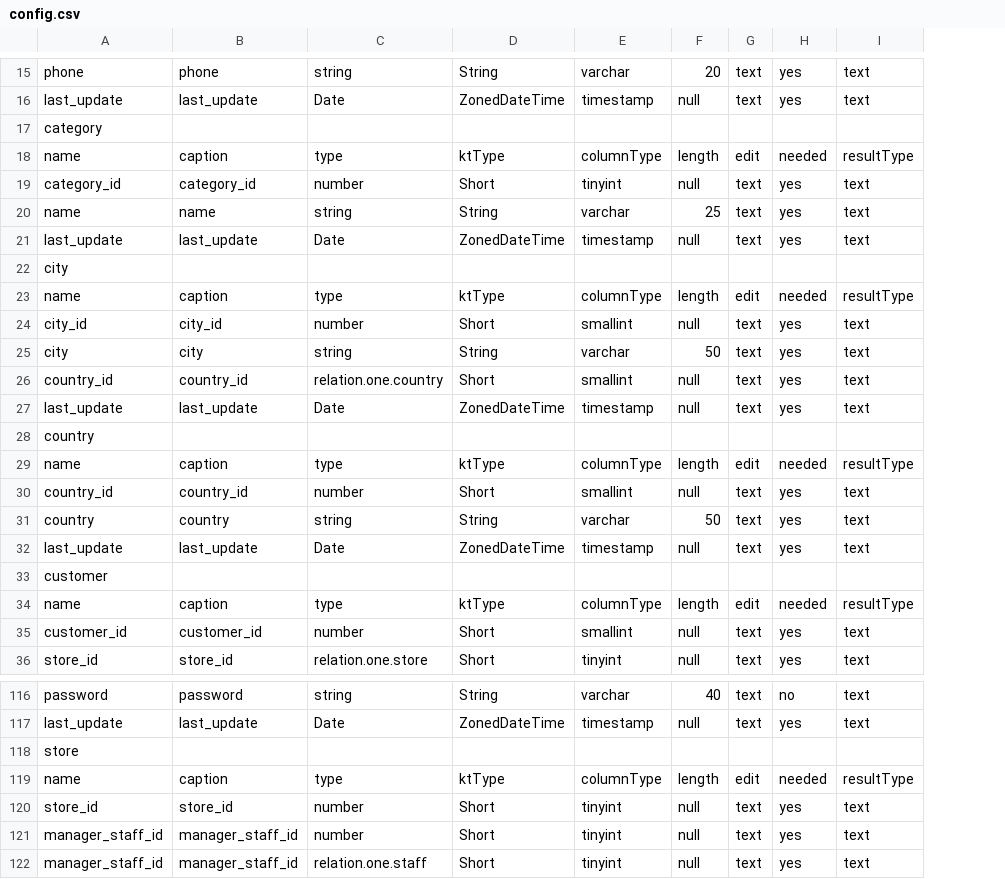
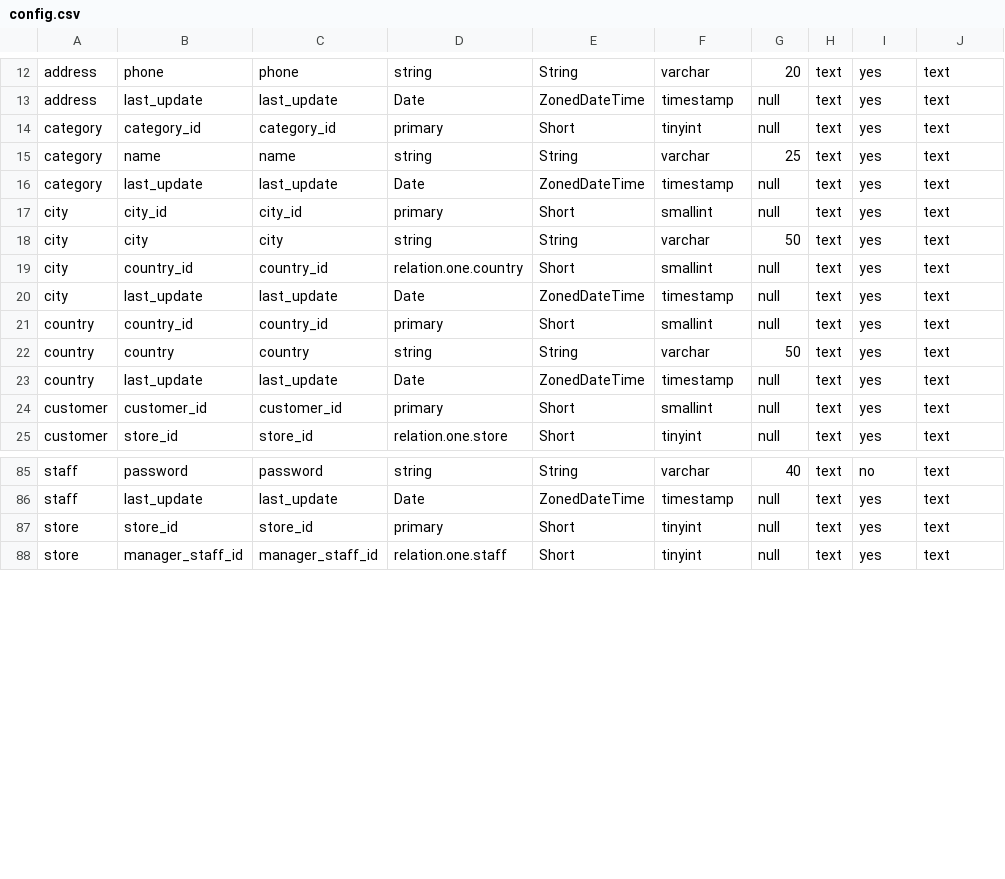
Before and after one commit to godzzo/sandfox-gen-jpa, a CSV file: config/sakila/config.csv, drawn as a sheet; only a part is shown, gaps mark what is left out; removed rows and columns are numbered as before the commit, all else as after; the diff covers the shown part only; the diff names each change by its address in the sheet, - before the commit and + after, or states it on an @@ line.

```diff
--- a/config/sakila/config.csv
+++ b/config/sakila/config.csv
+column A, rows 12-25: address | address | category | category | category | city | city | city | city | country | country | country | customer | customer; rows 85-88: staff | staff | store | store
-row 17: category
-row 18: name | caption | type | ktType | columnType | length | edit | needed | resultType
-D14: number
+D14: primary
-row 22: city
-row 23: name | caption | type | ktType | columnType | length | edit | needed | resultType
-D17: number
+D17: primary
-row 28: country
-row 29: name | caption | type | ktType | columnType | length | edit | needed | resultType
-D21: number
+D21: primary
-row 33: customer
-row 34: name | caption | type | ktType | columnType | length | edit | needed | resultType
-D24: number
+D24: primary
-row 118: store
-row 119: name | caption | type | ktType | columnType | length | edit | needed | resultType
-D87: number
+D87: primary
-row 121: manager_staff_id | manager_staff_id | number | Short | tinyint | null | text | yes | text
```
Also changed, not shown: 23 removed rows and 13 edited cells elsewhere in this file, 4 other files.
